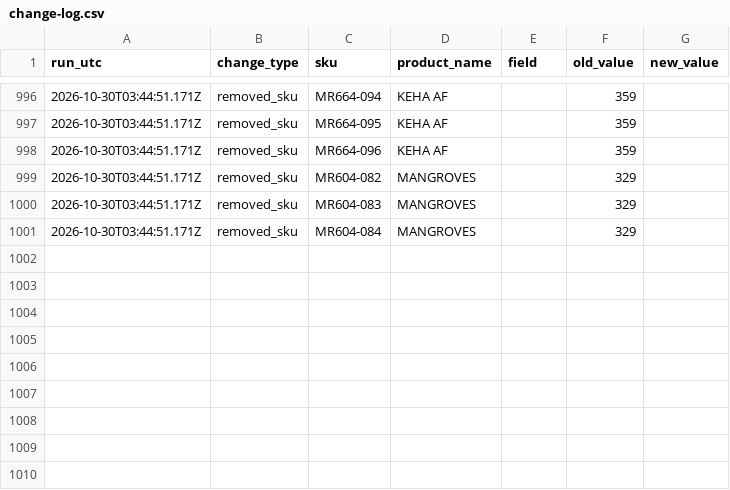
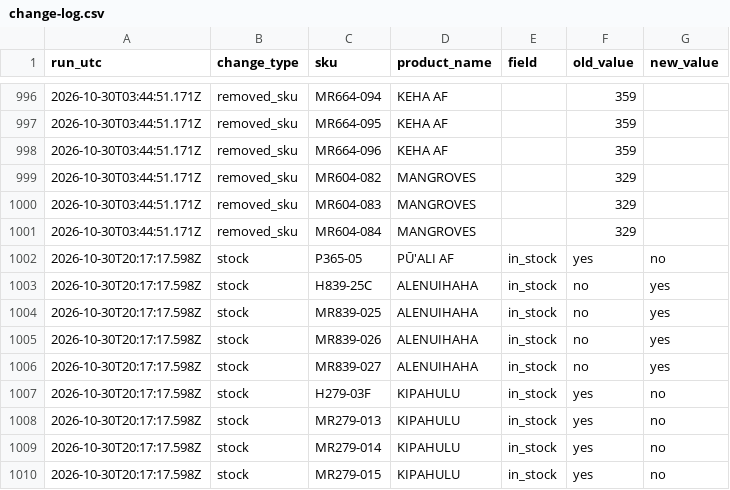
Before and after one commit to saulkropman/maui-jim-feed, a CSV file: data/change-log.csv, drawn as a sheet; only a part is shown, gaps mark what is left out; the diff names each change by its address in the sheet, - before the commit and + after, or states it on an @@ line.

```diff
--- a/data/change-log.csv
+++ b/data/change-log.csv
+row 1002: 2026-10-30T20:17:17.598Z | stock | P365-05 | PŪ'ALI AF | in_stock | yes | no
+row 1003: 2026-10-30T20:17:17.598Z | stock | H839-25C | ALENUIHAHA | in_stock | no | yes
+row 1004: 2026-10-30T20:17:17.598Z | stock | MR839-025 | ALENUIHAHA | in_stock | no | yes
+row 1005: 2026-10-30T20:17:17.598Z | stock | MR839-026 | ALENUIHAHA | in_stock | no | yes
+row 1006: 2026-10-30T20:17:17.598Z | stock | MR839-027 | ALENUIHAHA | in_stock | no | yes
+row 1007: 2026-10-30T20:17:17.598Z | stock | H279-03F | KIPAHULU | in_stock | yes | no
+row 1008: 2026-10-30T20:17:17.598Z | stock | MR279-013 | KIPAHULU | in_stock | yes | no
+row 1009: 2026-10-30T20:17:17.598Z | stock | MR279-014 | KIPAHULU | in_stock | yes | no
+row 1010: 2026-10-30T20:17:17.598Z | stock | MR279-015 | KIPAHULU | in_stock | yes | no
```
Also changed, not shown: 4 other files.
